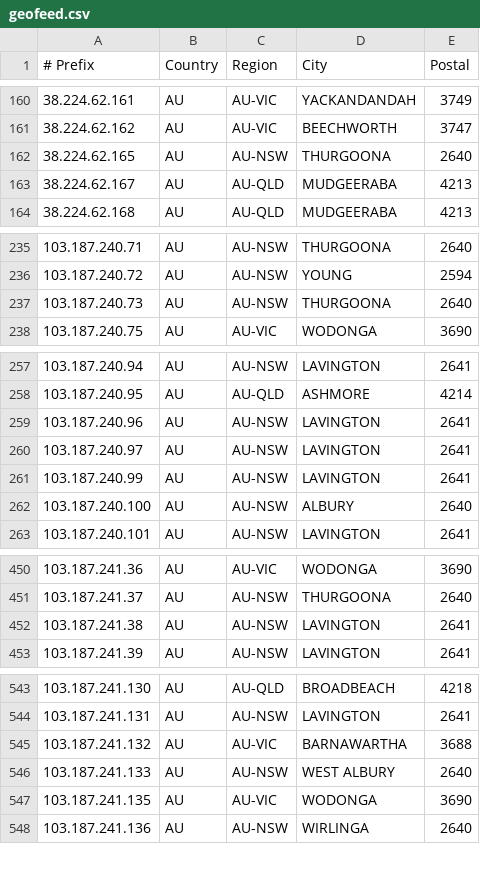
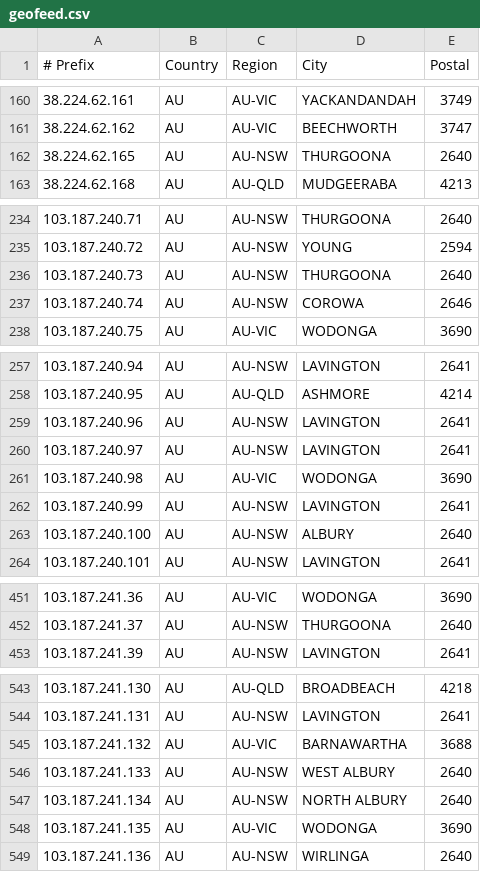
Before and after one commit to LightningIP/geofeed, a CSV file: geofeed.csv, drawn as a sheet; only a part is shown, gaps mark what is left out; removed rows and columns are numbered as before the commit, all else as after; the diff names each change by its address in the sheet, - before the commit and + after, or states it on an @@ line.

Commit message:
IP Address Updates

```diff
--- a/geofeed.csv
+++ b/geofeed.csv
-row 163: 38.224.62.167 | AU | AU-QLD | MUDGEERABA | 4213
+row 237: 103.187.240.74 | AU | AU-NSW | COROWA | 2646
+row 261: 103.187.240.98 | AU | AU-VIC | WODONGA | 3690
-row 452: 103.187.241.38 | AU | AU-NSW | LAVINGTON | 2641
+row 547: 103.187.241.134 | AU | AU-NSW | NORTH ALBURY | 2640
```
